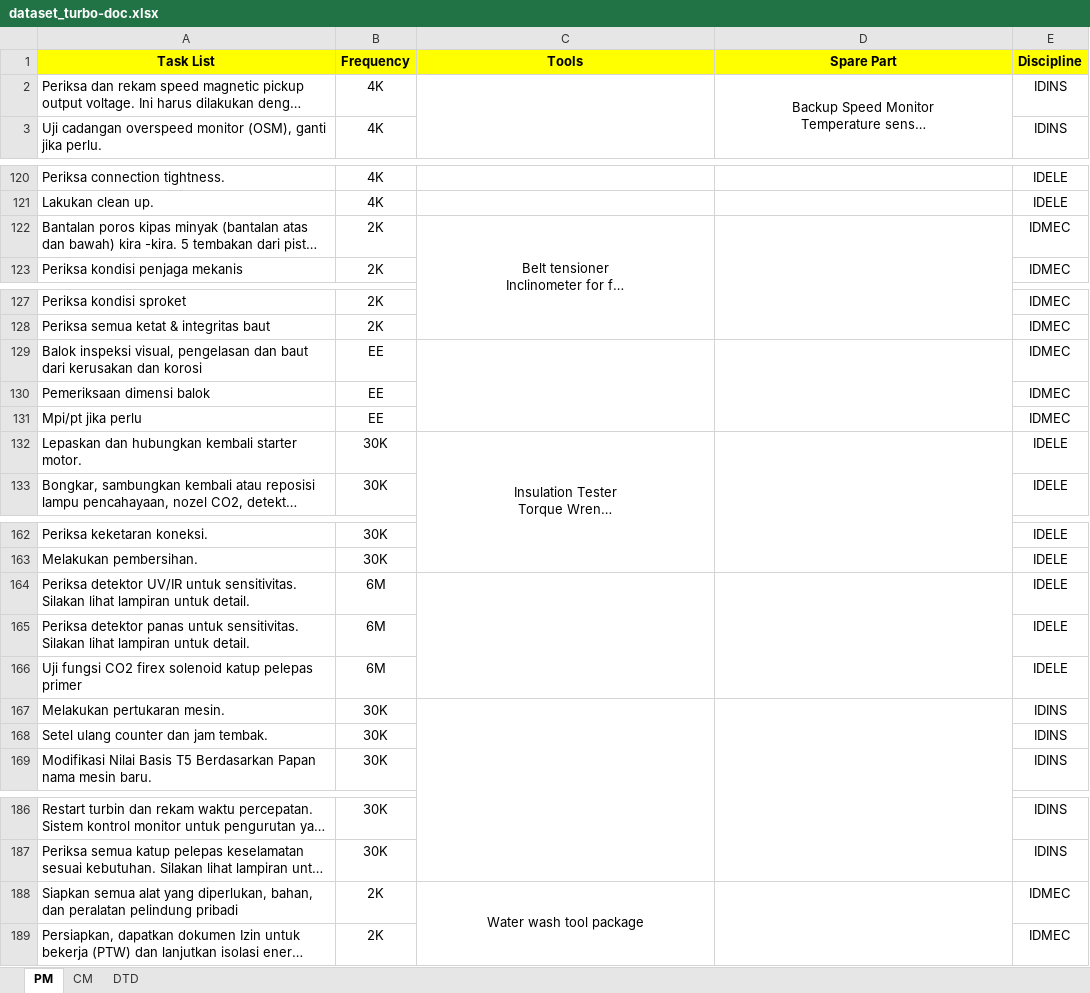
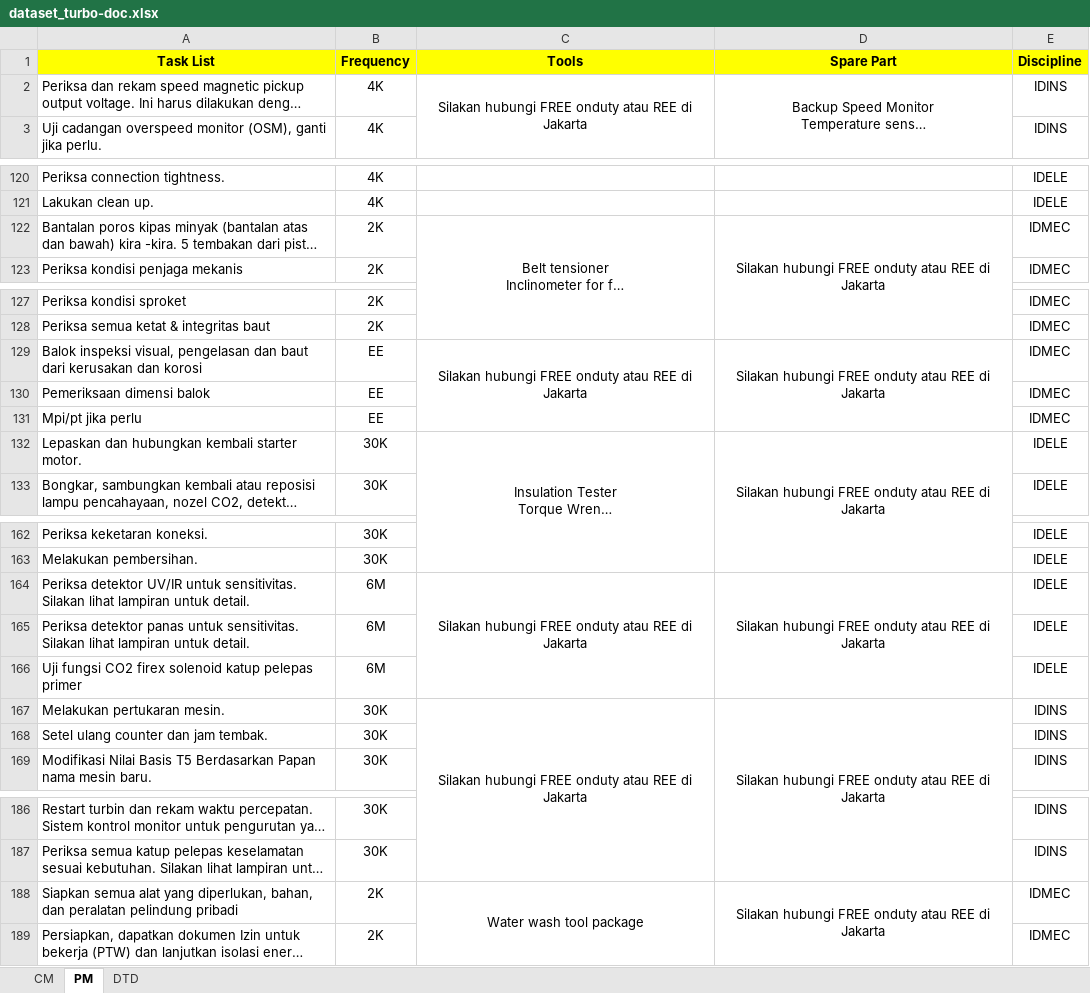
Before and after one commit to erwin-fernanda/project-ai, an Excel workbook: turbodoc/dataset/dataset_turbo-doc.xlsx, sheet PM, drawn as a sheet; only a part is shown, gaps mark what is left out; long unchanged cells end in …; values as stored, in another font and other column widths than the file's, no borders; the diff covers the shown part only; the diff names each change by its address in the sheet, - before the commit and + after, or states it on an @@ line.

```diff
--- a/turbodoc/dataset/dataset_turbo-doc.xlsx (sheet PM)
+++ b/turbodoc/dataset/dataset_turbo-doc.xlsx (sheet PM)
@@ sheet tab order changed: CM | PM | DTD @@
-C2 (Tools): (empty)
+C2 (Tools): Silakan hubungi FREE onduty atau REE di Jakarta
-D122 (Spare Part): (empty)
+D122 (Spare Part): Silakan hubungi FREE onduty atau REE di Jakarta
-C129 (Tools): (empty)
+C129 (Tools): Silakan hubungi FREE onduty atau REE di Jakarta
-D129 (Spare Part): (empty)
+D129 (Spare Part): Silakan hubungi FREE onduty atau REE di Jakarta
-D132 (Spare Part): (empty)
+D132 (Spare Part): Silakan hubungi FREE onduty atau REE di Jakarta
-C164 (Tools): (empty)
+C164 (Tools): Silakan hubungi FREE onduty atau REE di Jakarta
-D164 (Spare Part): (empty)
+D164 (Spare Part): Silakan hubungi FREE onduty atau REE di Jakarta
-C167 (Tools): (empty)
+C167 (Tools): Silakan hubungi FREE onduty atau REE di Jakarta
-D167 (Spare Part): (empty)
+D167 (Spare Part): Silakan hubungi FREE onduty atau REE di Jakarta
-D188 (Spare Part): (empty)
+D188 (Spare Part): Silakan hubungi FREE onduty atau REE di Jakarta
```
Also changed, not shown: 2 edited cells elsewhere in this sheet, sheet CM, charts or pictures, 10 other files.
